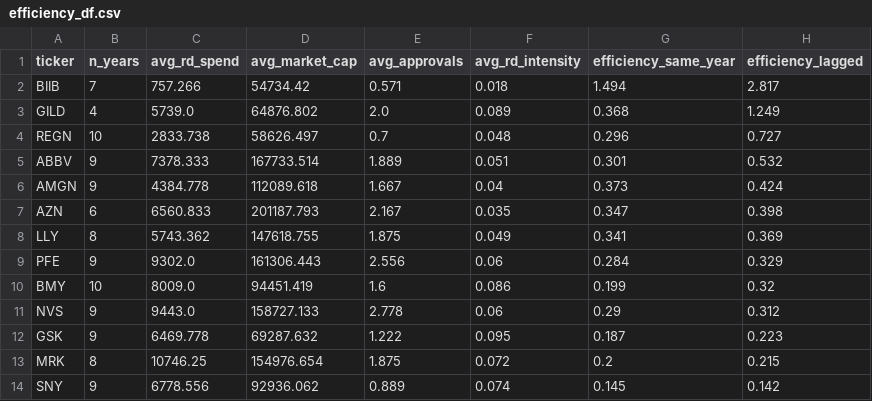
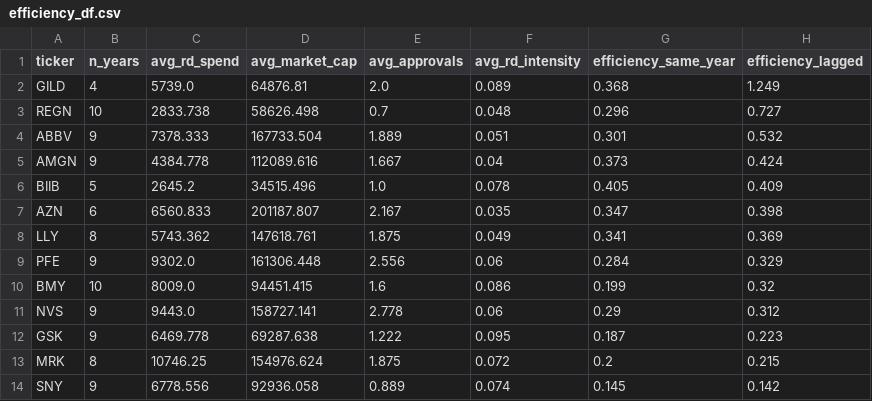
Before and after one commit to Moyoa-46/big-pharma-rnd-vs-approval, a CSV file: data/processed/efficiency_df.csv, drawn as a sheet.

```diff
--- a/data/processed/efficiency_df.csv
+++ b/data/processed/efficiency_df.csv
@@ -1,14 +1,14 @@
 ticker,n_years,avg_rd_spend,avg_market_cap,avg_approvals,avg_rd_intensity,efficiency_same_year,efficiency_lagged
-BIIB,7,757.266,54734.42,0.571,0.018,1.494,2.817
-GILD,4,5739.0,64876.802,2.0,0.089,0.368,1.249
-REGN,10,2833.738,58626.497,0.7,0.048,0.296,0.727
-ABBV,9,7378.333,167733.514,1.889,0.051,0.301,0.532
-AMGN,9,4384.778,112089.618,1.667,0.04,0.373,0.424
-AZN,6,6560.833,201187.793,2.167,0.035,0.347,0.398
-LLY,8,5743.362,147618.755,1.875,0.049,0.341,0.369
-PFE,9,9302.0,161306.443,2.556,0.06,0.284,0.329
-BMY,10,8009.0,94451.419,1.6,0.086,0.199,0.32
-NVS,9,9443.0,158727.133,2.778,0.06,0.29,0.312
-GSK,9,6469.778,69287.632,1.222,0.095,0.187,0.223
-MRK,8,10746.25,154976.654,1.875,0.072,0.2,0.215
-SNY,9,6778.556,92936.062,0.889,0.074,0.145,0.142
+GILD,4,5739.0,64876.81,2.0,0.089,0.368,1.249
+REGN,10,2833.738,58626.498,0.7,0.048,0.296,0.727
+ABBV,9,7378.333,167733.504,1.889,0.051,0.301,0.532
+AMGN,9,4384.778,112089.616,1.667,0.04,0.373,0.424
+BIIB,5,2645.2,34515.496,1.0,0.078,0.405,0.409
+AZN,6,6560.833,201187.807,2.167,0.035,0.347,0.398
+LLY,8,5743.362,147618.761,1.875,0.049,0.341,0.369
+PFE,9,9302.0,161306.448,2.556,0.06,0.284,0.329
+BMY,10,8009.0,94451.415,1.6,0.086,0.199,0.32
+NVS,9,9443.0,158727.141,2.778,0.06,0.29,0.312
+GSK,9,6469.778,69287.638,1.222,0.095,0.187,0.223
+MRK,8,10746.25,154976.624,1.875,0.072,0.2,0.215
+SNY,9,6778.556,92936.058,0.889,0.074,0.145,0.142
```
Also changed, not shown: data/processed/master_df.csv, 1 other file.
